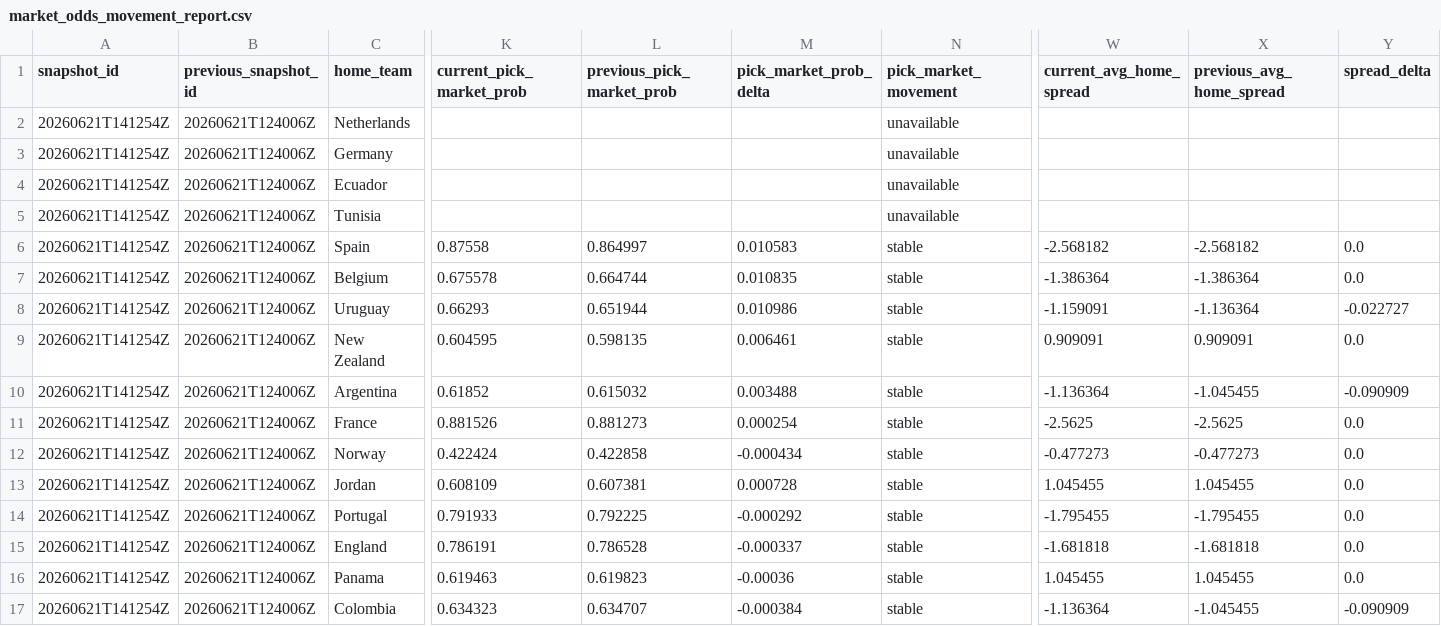
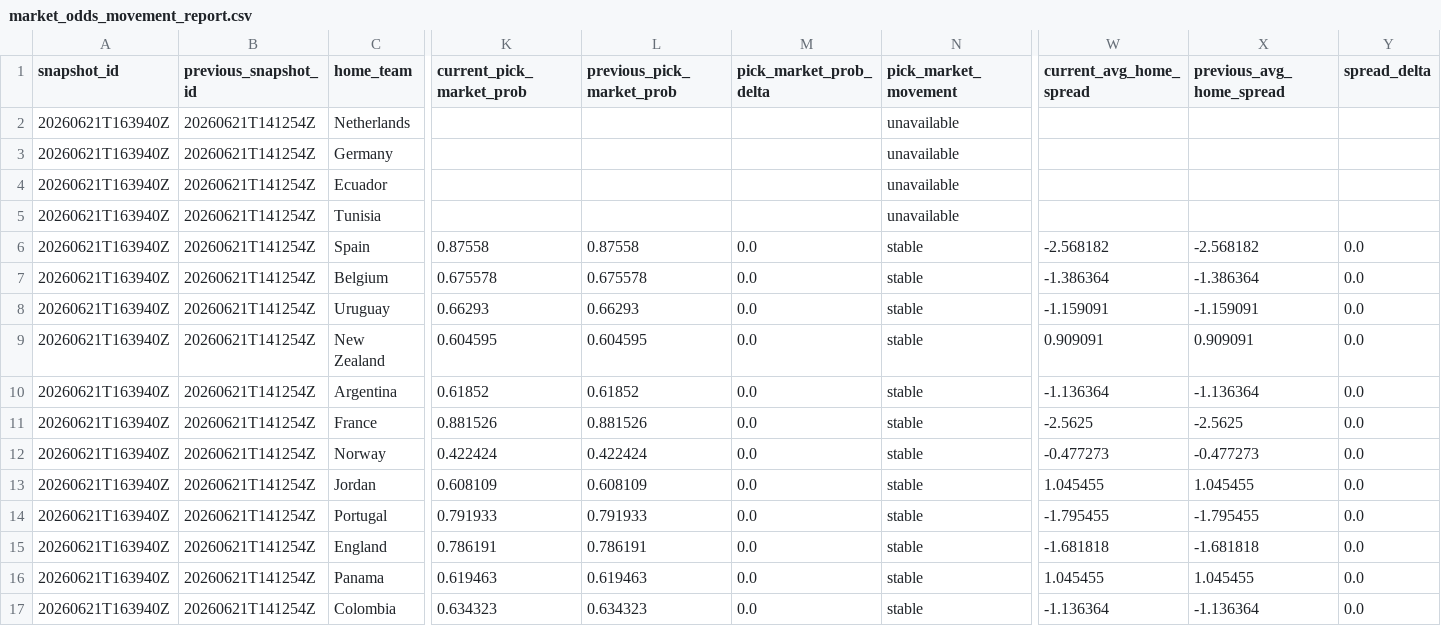
Before and after one commit to daniedorfling18-maker/Claude, a CSV file: outputs/market_odds_history/market_odds_movement_report.csv, drawn as a sheet; only a part is shown, gaps mark what is left out; the diff covers the shown part only; the diff names each change by its address in the sheet, - before the commit and + after, or states it on an @@ line.

```diff
--- a/outputs/market_odds_history/market_odds_movement_report.csv
+++ b/outputs/market_odds_history/market_odds_movement_report.csv
-A2:A17 (snapshot_id): 20260621T141254Z
+A2:A17 (snapshot_id): 20260621T163940Z
-B2:B17 (previous_snapshot_id): 20260621T124006Z
+B2:B17 (previous_snapshot_id): 20260621T141254Z
-L6 (previous_pick_market_prob): 0.864997
+L6 (previous_pick_market_prob): 0.87558
-M6 (pick_market_prob_delta): 0.010583
+M6 (pick_market_prob_delta): 0.0
-L7 (previous_pick_market_prob): 0.664744
+L7 (previous_pick_market_prob): 0.675578
-M7 (pick_market_prob_delta): 0.010835
+M7 (pick_market_prob_delta): 0.0
-L8 (previous_pick_market_prob): 0.651944
+L8 (previous_pick_market_prob): 0.66293
-M8 (pick_market_prob_delta): 0.010986
+M8 (pick_market_prob_delta): 0.0
-X8 (previous_avg_home_spread): -1.136364
+X8 (previous_avg_home_spread): -1.159091
-Y8 (spread_delta): -0.022727
+Y8 (spread_delta): 0.0
-L9 (previous_pick_market_prob): 0.598135
+L9 (previous_pick_market_prob): 0.604595
-M9 (pick_market_prob_delta): 0.006461
+M9 (pick_market_prob_delta): 0.0
-L10 (previous_pick_market_prob): 0.615032
+L10 (previous_pick_market_prob): 0.61852
-M10 (pick_market_prob_delta): 0.003488
+M10 (pick_market_prob_delta): 0.0
-X10 (previous_avg_home_spread): -1.045455
+X10 (previous_avg_home_spread): -1.136364
-Y10 (spread_delta): -0.090909
+Y10 (spread_delta): 0.0
-L11 (previous_pick_market_prob): 0.881273
+L11 (previous_pick_market_prob): 0.881526
-M11 (pick_market_prob_delta): 0.000254
+M11 (pick_market_prob_delta): 0.0
-L12 (previous_pick_market_prob): 0.422858
+L12 (previous_pick_market_prob): 0.422424
-M12 (pick_market_prob_delta): -0.000434
+M12 (pick_market_prob_delta): 0.0
-L13 (previous_pick_market_prob): 0.607381
+L13 (previous_pick_market_prob): 0.608109
-M13 (pick_market_prob_delta): 0.000728
+M13 (pick_market_prob_delta): 0.0
-L14 (previous_pick_market_prob): 0.792225
+L14 (previous_pick_market_prob): 0.791933
-M14 (pick_market_prob_delta): -0.000292
+M14 (pick_market_prob_delta): 0.0
-L15 (previous_pick_market_prob): 0.786528
+L15 (previous_pick_market_prob): 0.786191
-M15 (pick_market_prob_delta): -0.000337
+M15 (pick_market_prob_delta): 0.0
-L16 (previous_pick_market_prob): 0.619823
+L16 (previous_pick_market_prob): 0.619463
-M16 (pick_market_prob_delta): -0.00036
+M16 (pick_market_prob_delta): 0.0
-L17 (previous_pick_market_prob): 0.634707
+L17 (previous_pick_market_prob): 0.634323
-M17 (pick_market_prob_delta): -0.000384
+M17 (pick_market_prob_delta): 0.0
-X17 (previous_avg_home_spread): -1.045455
+X17 (previous_avg_home_spread): -1.136364
-Y17 (spread_delta): -0.090909
+Y17 (spread_delta): 0.0
```
Also changed, not shown: 102 edited cells elsewhere in this file, outputs/market_odds_history/market_odds_snapshot_current.csv, 16 other files.
